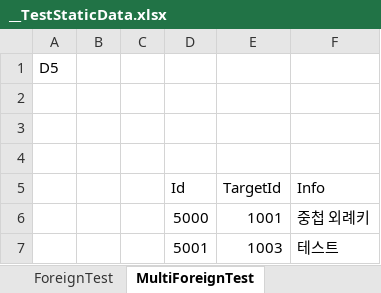
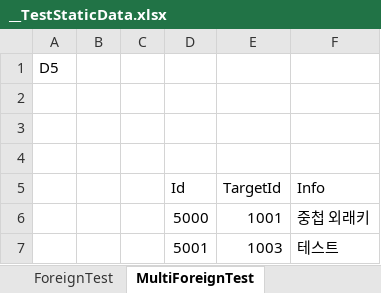
Before and after one commit to bluekms/Playground, an Excel workbook: StaticData/__TestStaticData/__TestStaticData.xlsx, sheet MultiForeignTest, drawn as a sheet; values as stored, in another font and other column widths than the file's, no borders; the diff names each change by its address in the sheet, - before the commit and + after, or states it on an @@ line.

```diff
--- a/StaticData/__TestStaticData/__TestStaticData.xlsx (sheet MultiForeignTest)
+++ b/StaticData/__TestStaticData/__TestStaticData.xlsx (sheet MultiForeignTest)
-F6 (Info): 중첩 외례키
+F6 (Info): 중첩 외래키
```
Also changed, not shown: StaticData/__TestStaticData/Data01.xlsx, StaticData/__TestStaticData/Data02.xlsx, 21 other files.
